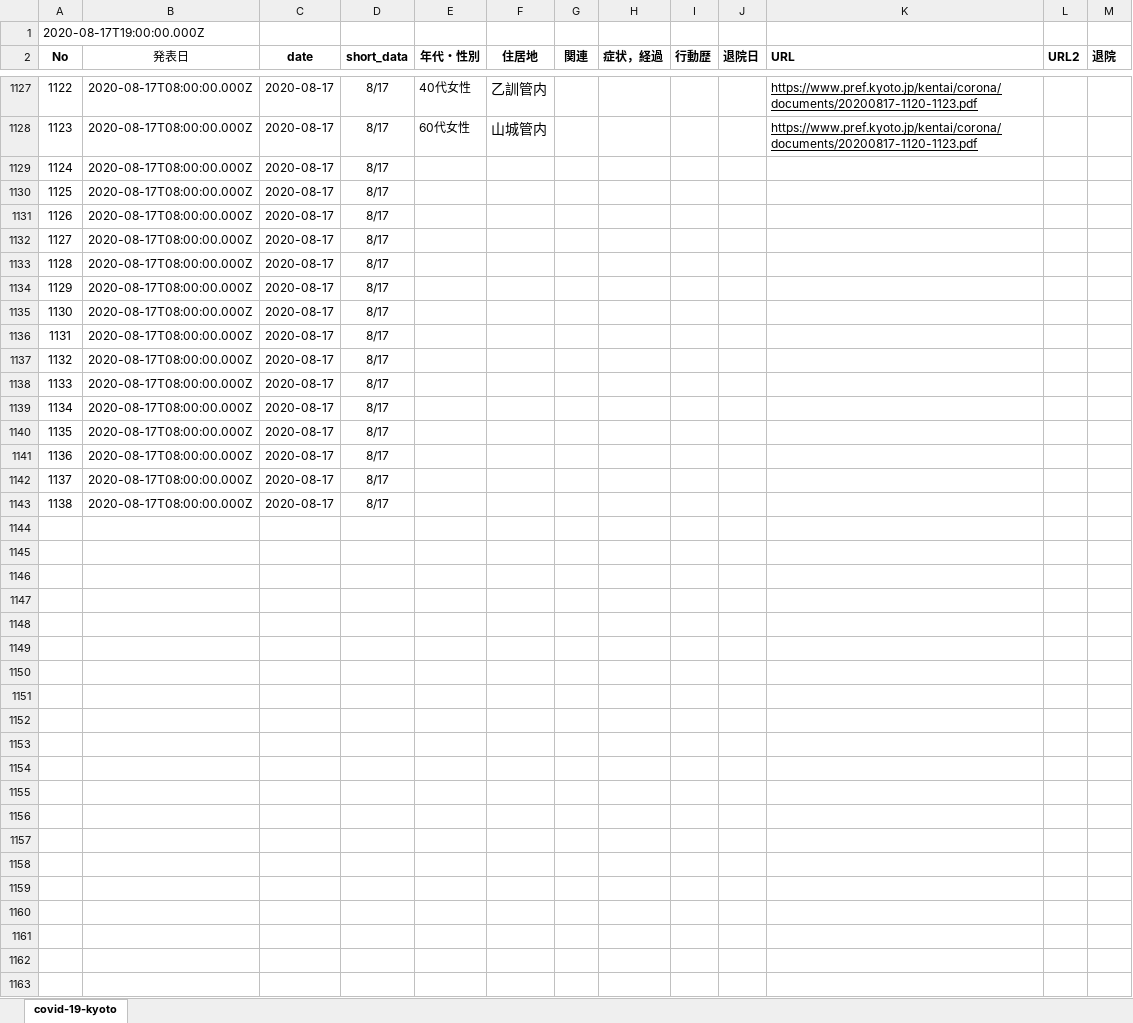
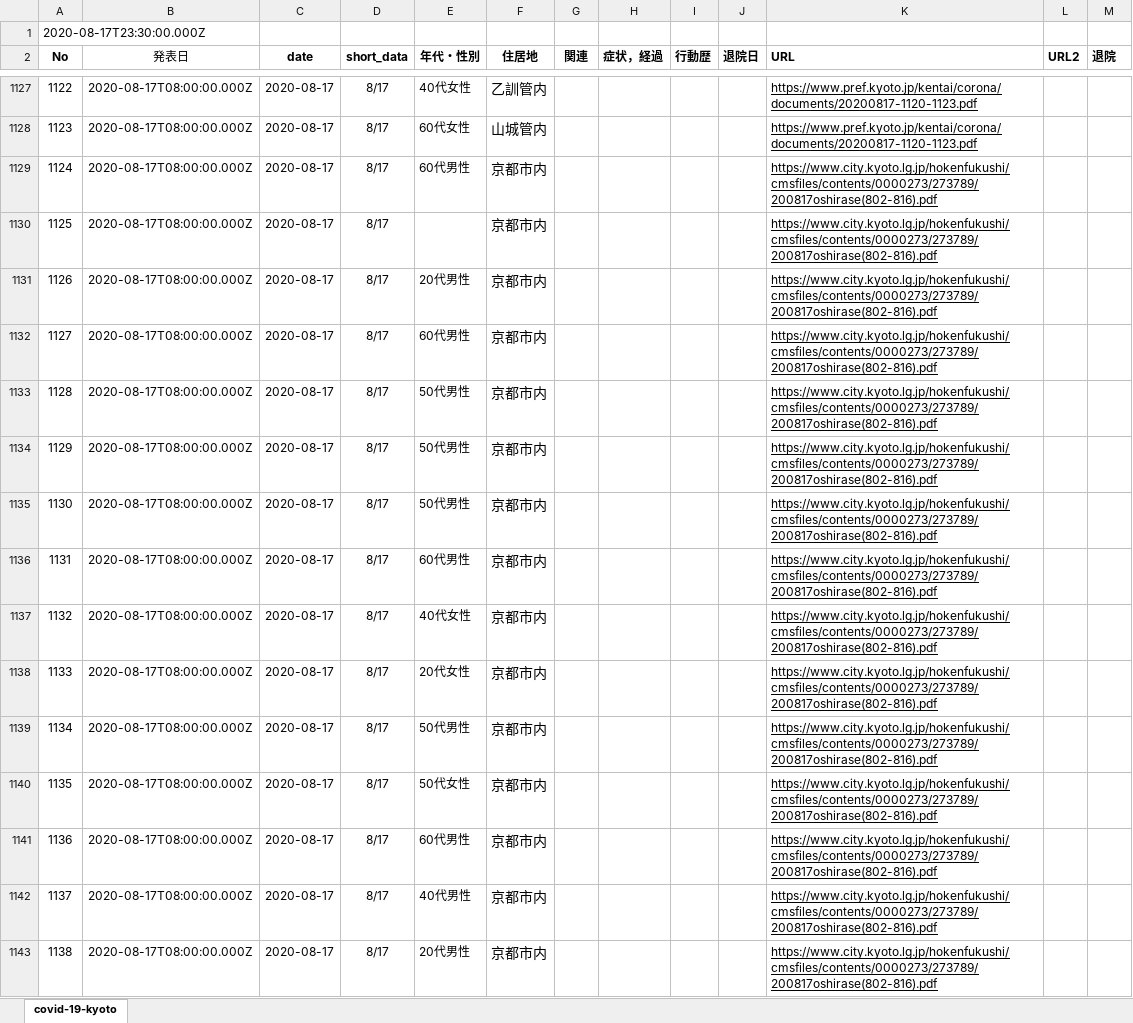
Before and after one commit to stop-covid19-kyoto/covid19kyoto-scraping, an Excel workbook: patients.xlsx, sheet covid-19-kyoto, drawn as a sheet; only a part is shown, gaps mark what is left out; values as stored, in another font and other column widths than the file's, no borders; charts and pictures not drawn; the diff names each change by its address in the sheet, - before the commit and + after, or states it on an @@ line.

```diff
--- a/patients.xlsx (sheet covid-19-kyoto)
+++ b/patients.xlsx (sheet covid-19-kyoto)
-A1 (No): 2020-08-17T19:00:00.000Z
+A1 (No): 2020-08-17T23:30:00.000Z
-E1129 (年代・性別): (empty)
+E1129 (年代・性別): 60代男性
-F1129:F1143 (住居地): (empty)
+F1129:F1143 (住居地): 京都市内
-K1129:K1143 (URL): (empty)
+K1129:K1143 (URL): https://www.city.kyoto.lg.jp/hokenfukushi/cmsfiles/contents/0000273/273789/200817oshirase(802-816).pdf
-E1131 (年代・性別): (empty)
+E1131 (年代・性別): 20代男性
-E1132 (年代・性別): (empty)
+E1132 (年代・性別): 60代男性
-E1133:E1135 (年代・性別): (empty)
+E1133:E1135 (年代・性別): 50代男性
-E1136 (年代・性別): (empty)
+E1136 (年代・性別): 60代男性
-E1137 (年代・性別): (empty)
+E1137 (年代・性別): 40代女性
-E1138 (年代・性別): (empty)
+E1138 (年代・性別): 20代女性
-E1139 (年代・性別): (empty)
+E1139 (年代・性別): 50代男性
-E1140 (年代・性別): (empty)
+E1140 (年代・性別): 50代女性
-E1141 (年代・性別): (empty)
+E1141 (年代・性別): 60代男性
-E1142 (年代・性別): (empty)
+E1142 (年代・性別): 40代男性
-E1143 (年代・性別): (empty)
+E1143 (年代・性別): 20代男性
```
Also changed, not shown: 3 other files.
